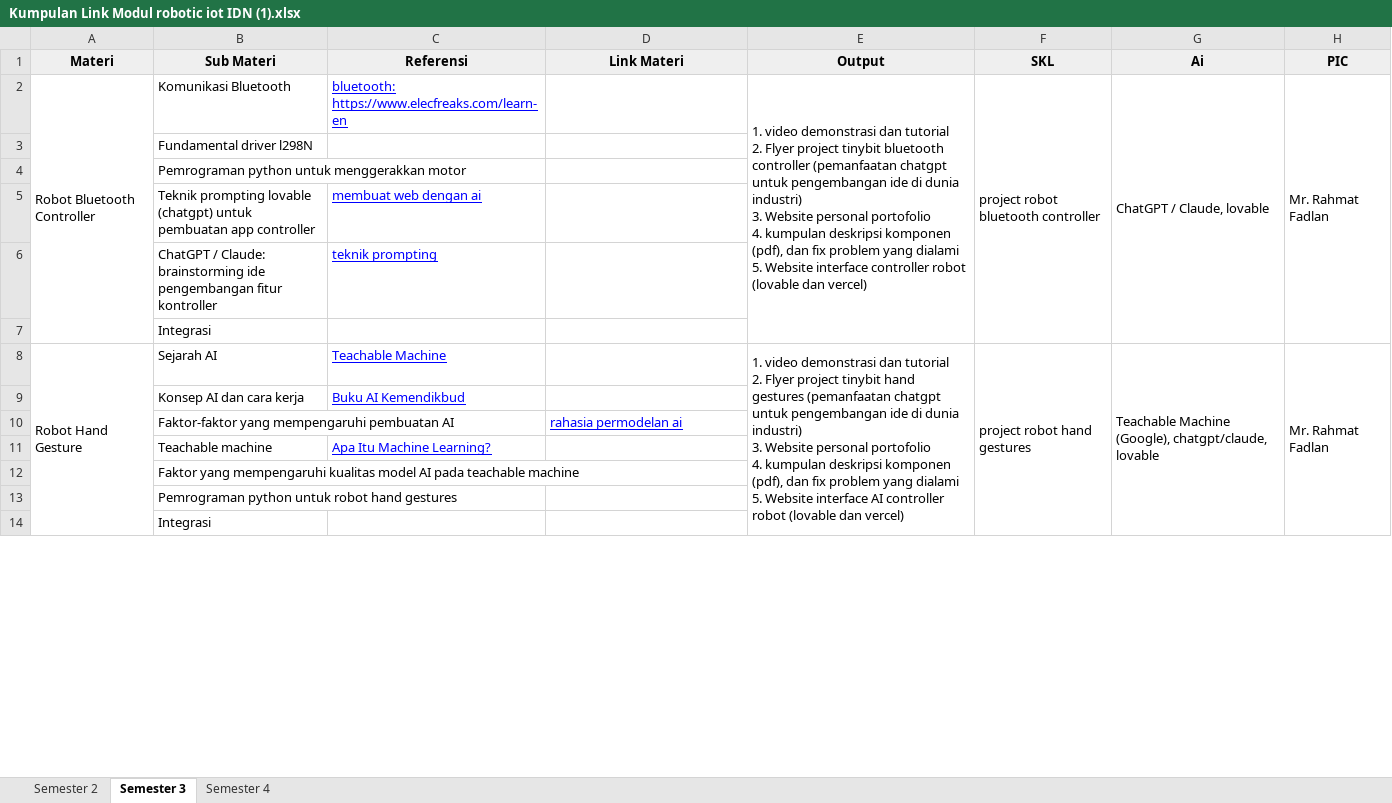
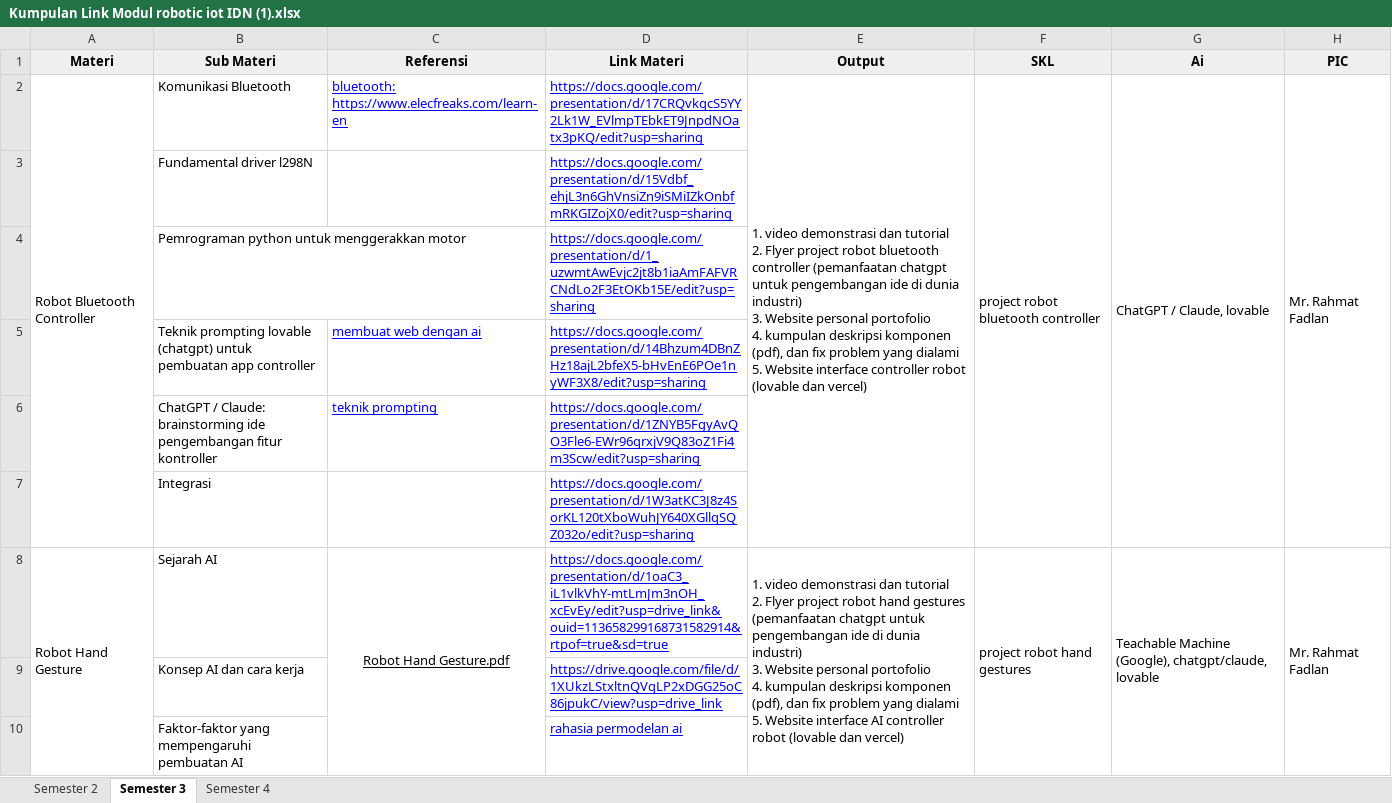
Before and after one commit to Akhmad-Fadhlan/iotrobotik, an Excel workbook: Kumpulan Link Modul robotic iot IDN (1).xlsx, sheet Semester 3, drawn as a sheet; only a part is shown; values as stored, in another font and other column widths than the file's, no borders; charts and pictures not drawn; removed rows and columns are numbered as before the commit, all else as after; the diff covers the shown part only; the diff names each change by its address in the sheet, - before the commit and + after, or states it on an @@ line.

```diff
--- a/Kumpulan Link Modul robotic iot IDN (1).xlsx (sheet Semester 3)
+++ b/Kumpulan Link Modul robotic iot IDN (1).xlsx (sheet Semester 3)
-D2 (Link Materi): (empty)
+D2 (Link Materi): https://docs.google.com/presentation/d/17CRQvkqcS5YY2Lk1W_EVlmpTEbkET9JnpdNOatx3pKQ/edit?usp=sharing
-E2 (Output): …Flyer project tinybit bluetooth controller…
+E2 (Output): …Flyer project robot bluetooth controller…
-D3 (Link Materi): (empty)
+D3 (Link Materi): https://docs.google.com/presentation/d/15Vdbf_ehjL3n6GhVnsiZn9iSMiIZkOnbfmRKGIZojX0/edit?usp=sharing
-D4 (Link Materi): (empty)
+D4 (Link Materi): https://docs.google.com/presentation/d/1_uzwmtAwEvjc2jt8b1iaAmFAFVRCNdLo2F3EtOKb15E/edit?usp=sharing
-D5 (Link Materi): (empty)
+D5 (Link Materi): https://docs.google.com/presentation/d/14Bhzum4DBnZHz18ajL2bfeX5-bHvEnE6POe1nyWF3X8/edit?usp=sharing
-D6 (Link Materi): (empty)
+D6 (Link Materi): https://docs.google.com/presentation/d/1ZNYB5FgyAvQO3Fle6-EWr96qrxjV9Q83oZ1Fi4m3Scw/edit?usp=sharing
-D7 (Link Materi): (empty)
+D7 (Link Materi): https://docs.google.com/presentation/d/1W3atKC3J8z4SorKL120tXboWuhJY640XGllqSQZ032o/edit?usp=sharing
-C8 (Referensi): Teachable Machine
+C8 (Referensi): Robot Hand Gesture.pdf
@@ C8 text colour: #0000FF → black, alignment: left → center @@
+C8:C16 merged
-D8 (Link Materi): (empty)
+D8 (Link Materi): https://docs.google.com/presentation/d/1oaC3_iL1vlkVhY-mtLmJm3nOH_xcEvEy/edit?usp=drive_link&ouid=113658299168731582914&rtpof=true&sd=true
-E8 (Output): …Flyer project tinybit hand gestures…
+E8 (Output): …Flyer project robot hand gestures…
-row 9:  | Konsep AI dan cara kerja | Buku AI Kemendikbud
+row 9:  | Konsep AI dan cara kerja |  | https://drive.google.com/file/d/1XUkzLStxltnQVqLP2xDGG25oC86jpukC/view?usp=drive_link
-row 11:  | Teachable machine | Apa Itu Machine Learning?
-row 12:  | Faktor yang mempengaruhi kualitas model AI pada teachable machine
-row 13:  | Pemrograman python untuk robot hand gestures
-row 14:  | Integrasi
```
Also changed, not shown: 6 added rows, 2 removed rows and 17 edited cells elsewhere in this sheet, sheet Semester 2, sheet Semester 4, 29 other files.
